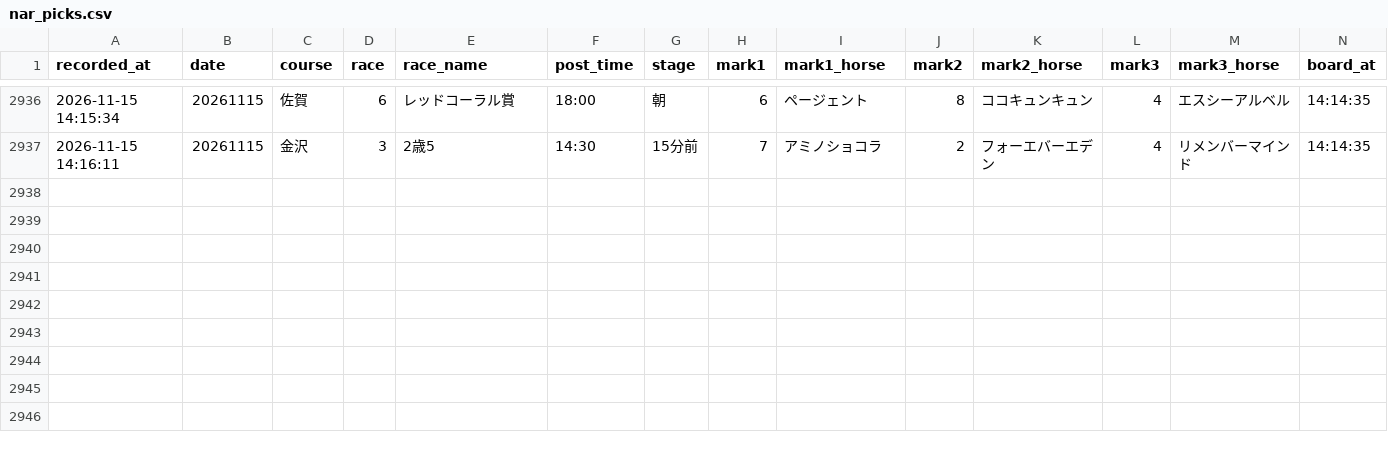
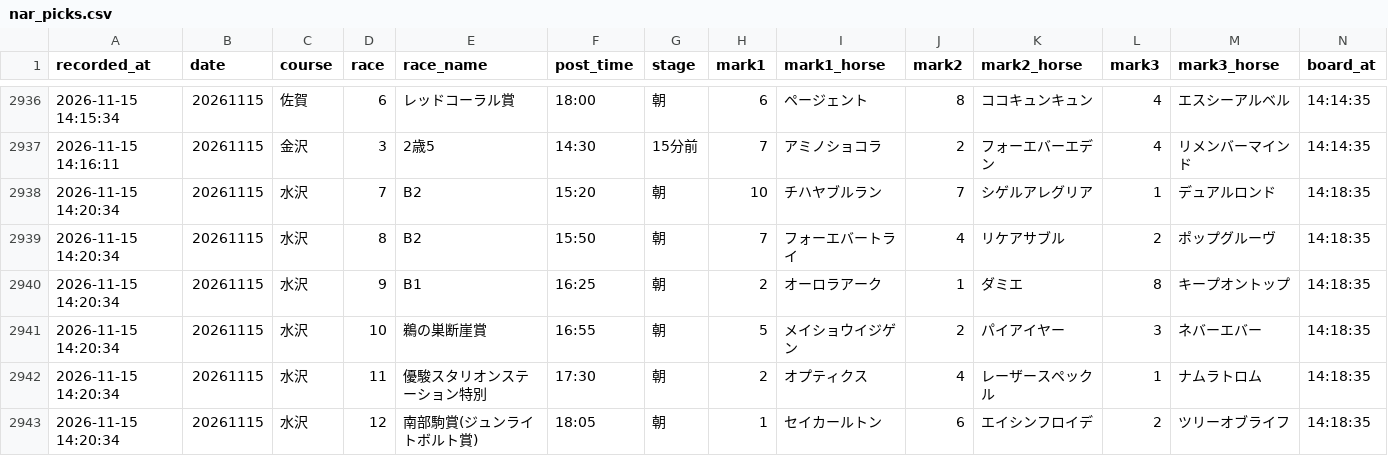
Before and after one commit to mtezoro-hash/keiba-picks, a CSV file: nar_picks.csv, drawn as a sheet; only a part is shown, gaps mark what is left out; rows hold the shown columns only; the diff names each change by its address in the sheet, - before the commit and + after, or states it on an @@ line.

Commit message:
地方の記録 nar_picks.csv 20261115

```diff
--- a/nar_picks.csv
+++ b/nar_picks.csv
+row 2938: 2026-11-15 14:20:34 | 20261115 | 水沢 | 7 | B2 | 15:20 | 朝 | 10 | チハヤブルラン | 7 | シゲルアレグリア | 1 | デュアルロンド | 14:18:35
+row 2939: 2026-11-15 14:20:34 | 20261115 | 水沢 | 8 | B2 | 15:50 | 朝 | 7 | フォーエバートライ | 4 | リケアサブル | 2 | ポップグルーヴ | 14:18:35
+row 2940: 2026-11-15 14:20:34 | 20261115 | 水沢 | 9 | B1 | 16:25 | 朝 | 2 | オーロラアーク | 1 | ダミエ | 8 | キープオントップ | 14:18:35
+row 2941: 2026-11-15 14:20:34 | 20261115 | 水沢 | 10 | 鵜の巣断崖賞 | 16:55 | 朝 | 5 | メイショウイジゲン | 2 | パイアイヤー | 3 | ネバーエバー | 14:18:35
+row 2942: 2026-11-15 14:20:34 | 20261115 | 水沢 | 11 | 優駿スタリオンステーション特別 | 17:30 | 朝 | 2 | オプティクス | 4 | レーザースペックル | 1 | ナムラトロム | 14:18:35
+row 2943: 2026-11-15 14:20:34 | 20261115 | 水沢 | 12 | 南部駒賞(ジュンライトボルト賞) | 18:05 | 朝 | 1 | セイカールトン | 6 | エイシンフロイデ | 2 | ツリーオブライフ | 14:18:35
```
